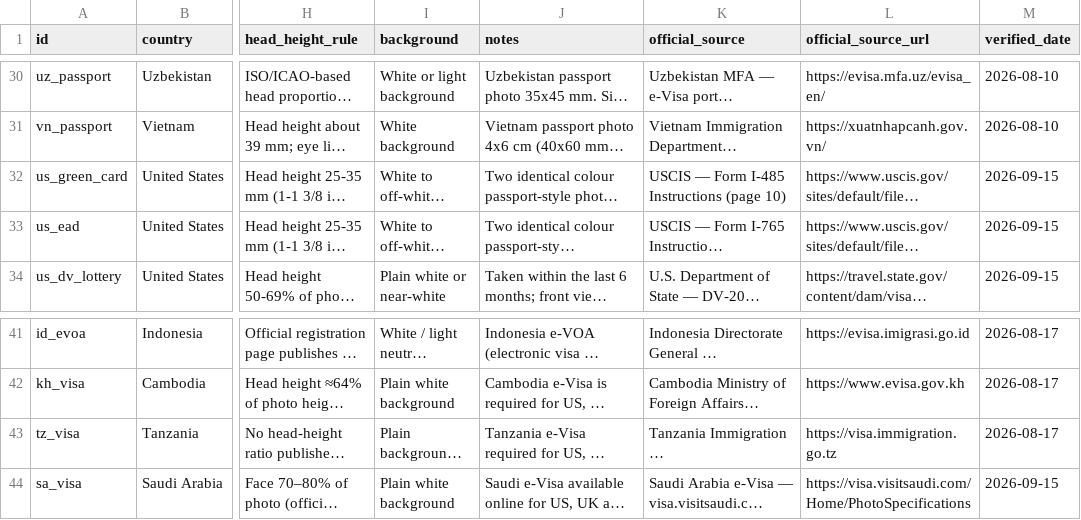
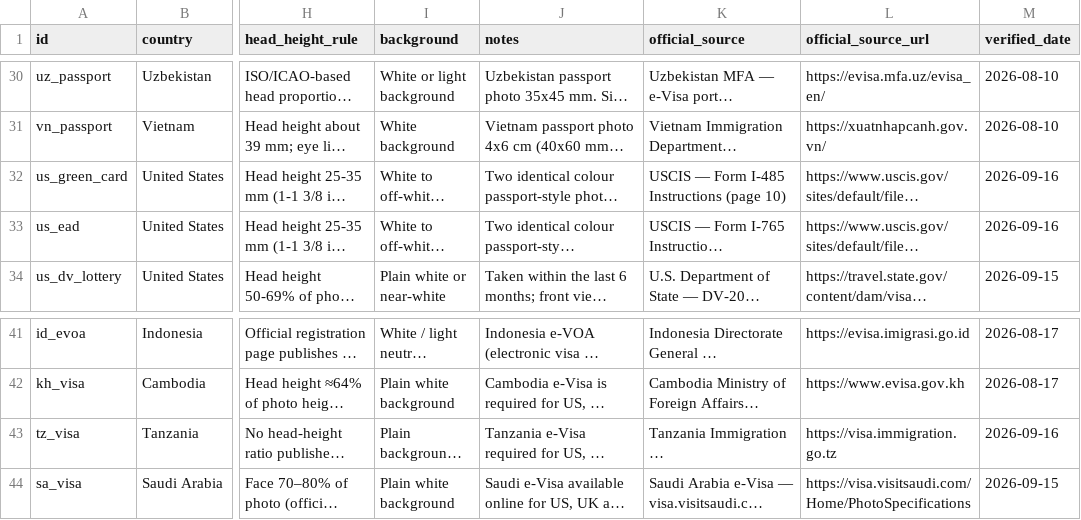
Before and after one commit to allenyfuding/passport-photo-specs, a CSV file: passport_photo_specs.csv, drawn as a sheet; only a part is shown, gaps mark what is left out; long unchanged cells end in …; the diff names each change by its address in the sheet, - before the commit and + after, or states it on an @@ line.

Commit message:
fix(specwatch): make the headless-Chrome fallback actually reachable + aim Tanzania at its guidelines page (V371)
1) fetch() short-circuit (the documented fallback chain never ran)
   curl has no --fail, so a 403/5xx body or a JS-shell page came back as a
   'successful' 200 and browser_fetch() was never called. Two consequences:
   - the real page behind a JS shell was never rendered;
   - run() treated the block page as page content, so HTTP 403 was reported as
     ANOMALY ('page reachable but no facts') instead of UNREACHABLE, which sent
     troubleshooting the wrong way (the three travel.state.gov sources sat on
     ANOMALY from 8/12 to 9/15 for exactly this reason).
   Now only 200/404/410 count as 'got the page'; anything else escalates to
   headless Chrome, and if Chrome cannot get it either, fetch() raises so run()
   records UNREACHABLE with an honest reason. 404/410 semantics unchanged.

2) Zero-facts retry in run()
   A 200 that yields no facts is very likely a JS shell. Measured: Ethiopia
   returns 68 chars via curl but 3720 via headless Chrome; Madagascar fails via
   curl but renders 2085. One rendered retry now runs before declaring ANOMALY,
   so it costs nothing for healthy sources.

3) tz_visa pointed at the portal home page instead of /guidelines
   The requirements live on /guidelines ('The photo size should not exceed 45mm
   (length) x 35 mm (width)', 'should not exceed 500KB', 'must be jpg or jpeg'),
   which match our stored spec. The source was stuck ANOMALY since 8/18 and its
   verified date had been frozen at 2026-08-17 while the site still showed a
   green check - now the daily check genuinely passes.

Verified: fetch() behaviour (healthy page 200, missing page still 404, PDFs
unaffected, blocked page now raises), two dry runs in a scratch copy, then a
real run here. tz_visa -> OK, verified_date 2026-08-17 -> 2026-09-16;
us_dv_lottery correctly reclassified ANOMALY -> UNREACHABLE (HTTP 403 from our
network; needs a residential-IP fetch, tracked separately).

```diff
--- a/passport_photo_specs.csv
+++ b/passport_photo_specs.csv
-M32:M33 (verified_date): 2026-09-15
+M32:M33 (verified_date): 2026-09-16
-M43 (verified_date): 2026-08-17
+M43 (verified_date): 2026-09-16
```
Also changed, not shown: 5 other files.
